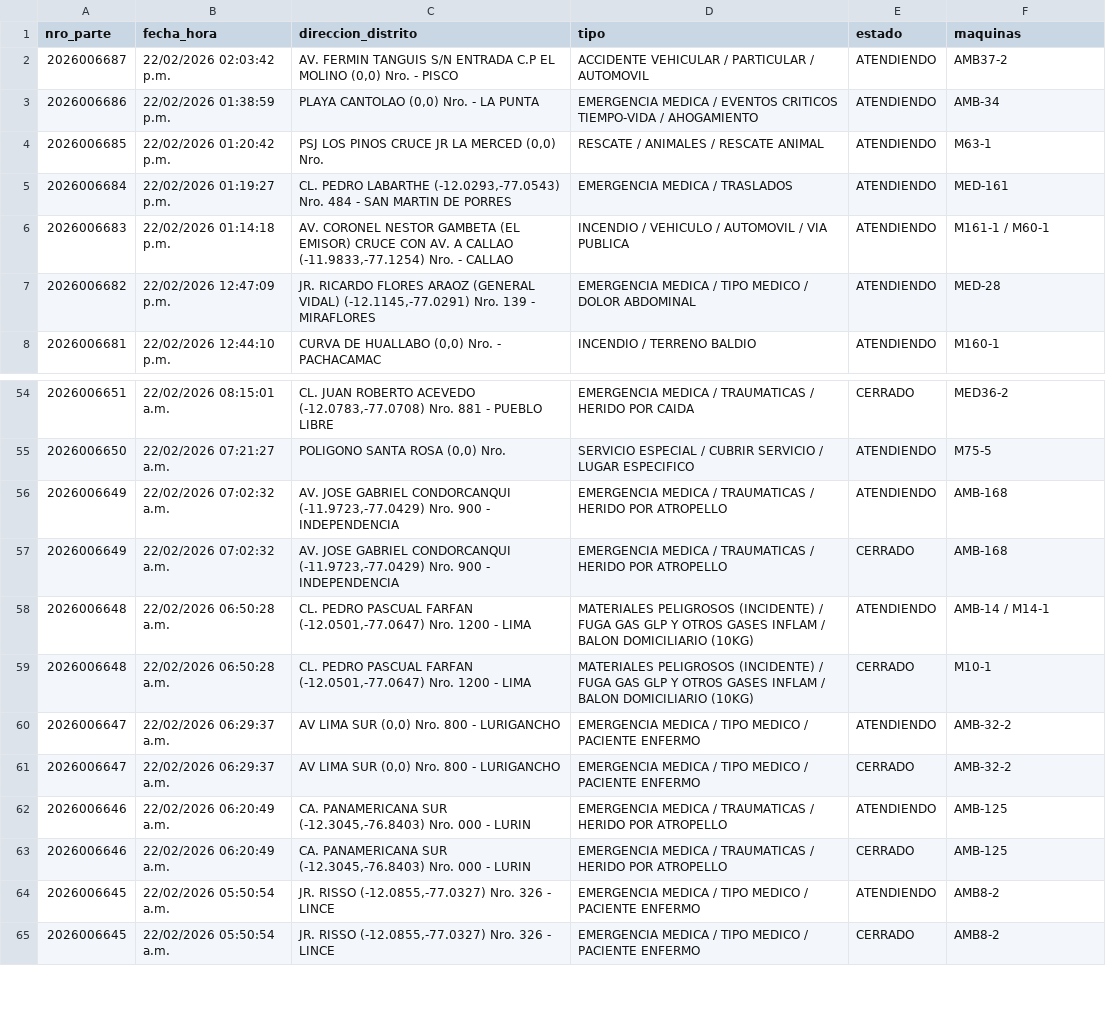
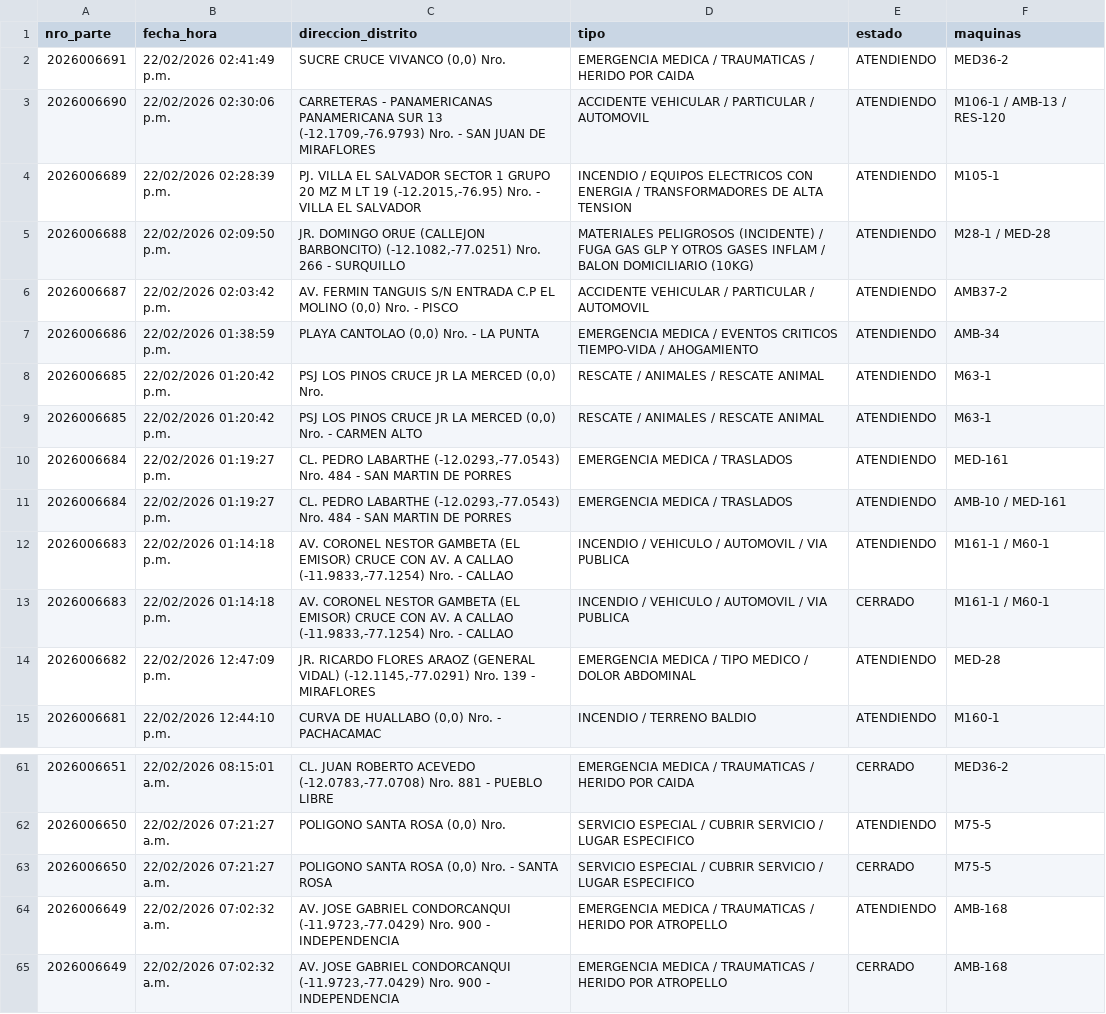
Before and after one commit to KenjiroMuriell/datamart_cgbvp, a CSV file: salida/emergencias_historico.csv, drawn as a sheet; only a part is shown, gaps mark what is left out; the shorter side is filled out with more unchanged rows.

```diff
--- a/salida/emergencias_historico.csv
+++ b/salida/emergencias_historico.csv
@@ -1,2 +1,6 @@
 nro_parte,fecha_hora,direccion_distrito,tipo,estado,maquinas
+2026006691,22/02/2026 02:41:49 p.m.,"SUCRE CRUCE VIVANCO    (0,0)  Nro.",EMERGENCIA MEDICA / TRAUMATICAS / HERIDO POR CAIDA,ATENDIENDO,MED36-2
+2026006690,22/02/2026 02:30:06 p.m.,"CARRETERAS - PANAMERICANAS PANAMERICANA SUR 13    (-12.1709,-76.9793)  Nro.    - SAN JUAN DE MIRAFLORES",ACCIDENTE VEHICULAR / PARTICULAR / AUTOMOVIL,ATENDIENDO,M106-1 / AMB-13 / RES-120
+2026006689,22/02/2026 02:28:39 p.m.,"PJ. VILLA EL SALVADOR SECTOR 1 GRUPO 20 MZ M LT 19    (-12.2015,-76.95)  Nro.    - VILLA EL SALVADOR",INCENDIO / EQUIPOS ELECTRICOS CON ENERGIA / TRANSFORMADORES DE ALTA TENSION,ATENDIENDO,M105-1
+2026006688,22/02/2026 02:09:50 p.m.,"JR. DOMINGO ORUE (CALLEJON BARBONCITO)    (-12.1082,-77.0251)  Nro.  266  - SURQUILLO",MATERIALES PELIGROSOS (INCIDENTE) / FUGA GAS GLP Y OTROS GASES INFLAM / BALON DOMICILIARIO (10KG),ATENDIENDO,M28-1 / MED-28
 2026006687,22/02/2026 02:03:42 p.m.,"AV. FERMIN TANGUIS S/N ENTRADA C.P EL MOLINO    (0,0)  Nro.    - PISCO",ACCIDENTE VEHICULAR / PARTICULAR / AUTOMOVIL,ATENDIENDO,AMB37-2
@@ -4,4 +8,7 @@
 2026006685,22/02/2026 01:20:42 p.m.,"PSJ LOS PINOS CRUCE JR LA MERCED    (0,0)  Nro.",RESCATE / ANIMALES / RESCATE ANIMAL,ATENDIENDO,M63-1
+2026006685,22/02/2026 01:20:42 p.m.,"PSJ LOS PINOS CRUCE JR LA MERCED    (0,0)  Nro.    - CARMEN ALTO",RESCATE / ANIMALES / RESCATE ANIMAL,ATENDIENDO,M63-1
 2026006684,22/02/2026 01:19:27 p.m.,"CL. PEDRO LABARTHE    (-12.0293,-77.0543)  Nro.  484  - SAN MARTIN DE PORRES",EMERGENCIA MEDICA / TRASLADOS,ATENDIENDO,MED-161
+2026006684,22/02/2026 01:19:27 p.m.,"CL. PEDRO LABARTHE    (-12.0293,-77.0543)  Nro.  484  - SAN MARTIN DE PORRES",EMERGENCIA MEDICA / TRASLADOS,ATENDIENDO,AMB-10 / MED-161
 2026006683,22/02/2026 01:14:18 p.m.,"AV. CORONEL NESTOR GAMBETA (EL EMISOR) CRUCE CON AV. A CALLAO    (-11.9833,-77.1254)  Nro.    - CALLAO",INCENDIO / VEHICULO / AUTOMOVIL / VIA PUBLICA,ATENDIENDO,M161-1 / M60-1
+2026006683,22/02/2026 01:14:18 p.m.,"AV. CORONEL NESTOR GAMBETA (EL EMISOR) CRUCE CON AV. A CALLAO    (-11.9833,-77.1254)  Nro.    - CALLAO",INCENDIO / VEHICULO / AUTOMOVIL / VIA PUBLICA,CERRADO,M161-1 / M60-1
 2026006682,22/02/2026 12:47:09 p.m.,"JR. RICARDO FLORES ARAOZ (GENERAL VIDAL)    (-12.1145,-77.0291)  Nro.  139  - MIRAFLORES",EMERGENCIA MEDICA / TIPO MEDICO / DOLOR ABDOMINAL,ATENDIENDO,MED-28
@@ -55,2 +62,3 @@
 2026006650,22/02/2026 07:21:27 a.m.,"POLIGONO SANTA ROSA    (0,0)  Nro.",SERVICIO ESPECIAL / CUBRIR SERVICIO / LUGAR ESPECIFICO,ATENDIENDO,M75-5
+2026006650,22/02/2026 07:21:27 a.m.,"POLIGONO SANTA ROSA    (0,0)  Nro.    - SANTA ROSA",SERVICIO ESPECIAL / CUBRIR SERVICIO / LUGAR ESPECIFICO,CERRADO,M75-5
 2026006649,22/02/2026 07:02:32 a.m.,"AV. JOSE GABRIEL CONDORCANQUI    (-11.9723,-77.0429)  Nro.  900  - INDEPENDENCIA",EMERGENCIA MEDICA / TRAUMATICAS / HERIDO POR ATROPELLO,ATENDIENDO,AMB-168
```
